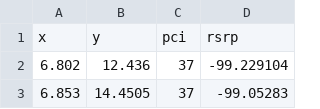
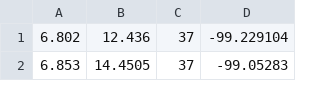
Before and after one commit to KJtiming/RadioMap, a CSV file: interface/rsrp_set32.csv, drawn as a sheet; only a part is shown.

```diff
--- a/interface/rsrp_set32.csv
+++ b/interface/rsrp_set32.csv
@@ -1,2 +1 @@
-x,y,pci,rsrp
 6.802,12.436,37,-99.229104
```
Also changed, not shown: data/set33.csv, debug/rem_pci_all_n_pd.csv, 9 other files.
